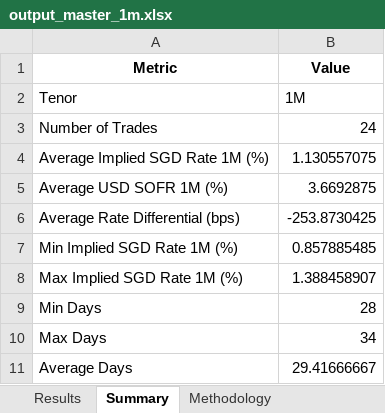
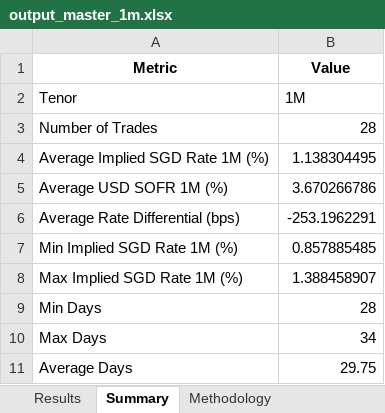
Before and after one commit to fredgoh1/SwapImplied, an Excel workbook: output_master_1m.xlsx, sheet Summary, drawn as a sheet; values as stored, in another font and other column widths than the file's, no borders; the diff names each change by its address in the sheet, - before the commit and + after, or states it on an @@ line.

```diff
--- a/output_master_1m.xlsx (sheet Summary)
+++ b/output_master_1m.xlsx (sheet Summary)
-B3 (Value): 24
+B3 (Value): 28
-B4 (Value): 1.130557075
+B4 (Value): 1.138304495
-B5 (Value): 3.6692875
+B5 (Value): 3.670266786
-B6 (Value): -253.8730425
+B6 (Value): -253.1962291
-B11 (Value): 29.41666667
+B11 (Value): 29.75
```
Also changed, not shown: sheet Results, output_master_3m.xlsx, output_master_6m.xlsx, 27 other files.
